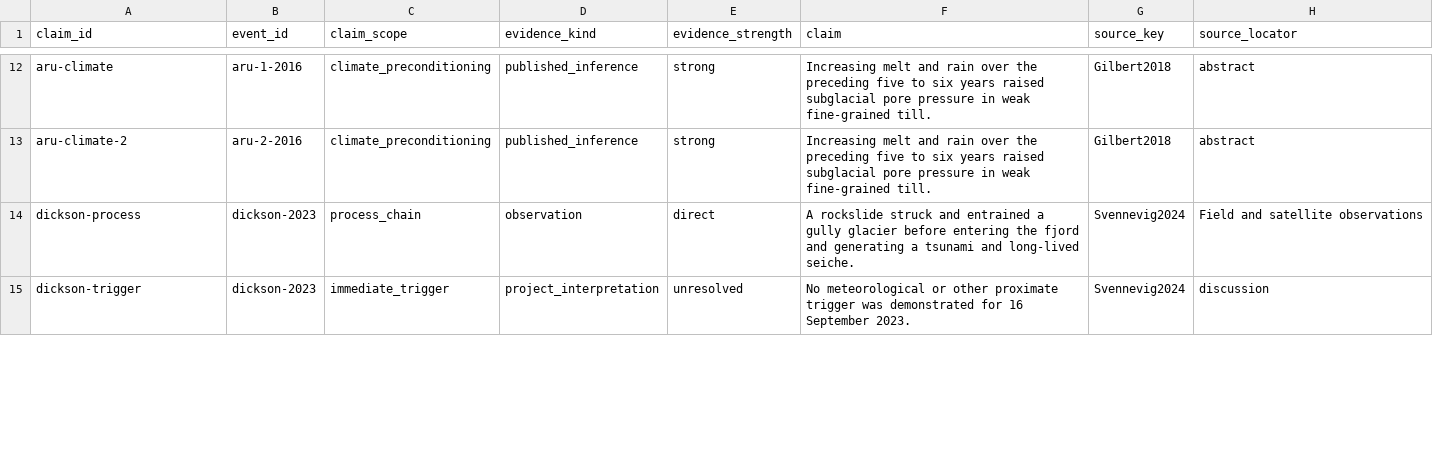
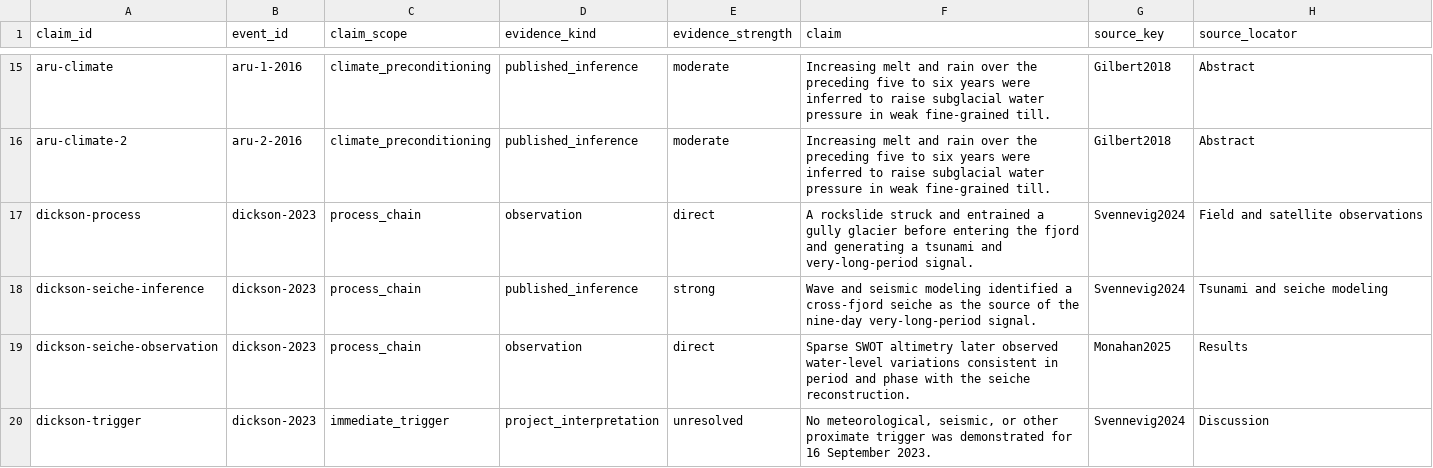
Before and after one commit to bradlipovsky/mass-movements, a CSV file: data/claims.csv, drawn as a sheet; only a part is shown, gaps mark what is left out; addresses are those after the commit; the diff covers the shown part only; the diff names each change by its address in the sheet, - before the commit and + after, or states it on an @@ line.

```diff
--- a/data/claims.csv
+++ b/data/claims.csv
-E15:E16 (evidence_strength): strong
+E15:E16 (evidence_strength): moderate
-F15:F16 (claim): …six years raised subglacial pore pressure in…
+F15:F16 (claim): …six years were inferred to raise subglacial water pressure in…
-H15:H16 (source_locator): abstract
+H15:H16 (source_locator): Abstract
-F17 (claim): …tsunami and long-lived seiche.
+F17 (claim): …tsunami and very-long-period signal.
+row 18: dickson-seiche-inference | dickson-2023 | process_chain | published_inference | strong | Wave and seismic modeling identified a cross-fjord seiche as the source of the nine-day very-long-period signal. | Svennevig2024 | Tsunami and seiche modeling
+row 19: dickson-seiche-observation | dickson-2023 | process_chain | observation | direct | Sparse SWOT altimetry later observed water-level variations consistent in period and phase with the seiche reconstruction. | Monahan2025 | Results
-F20 (claim): No meteorological or other…
+F20 (claim): No meteorological, seismic, or other…
-H20 (source_locator): discussion
+H20 (source_locator): Discussion
```
Also changed, not shown: 7 added rows, 1 removed row and 43 edited cells elsewhere in this file, data/events.csv, data/measurements.csv, 7 other files.
